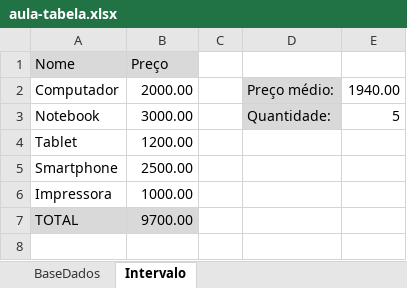
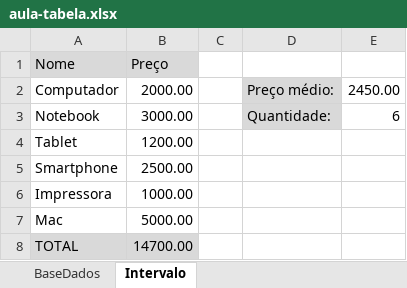
Before and after one commit to jailine-web/Curso-de-Excel-do-basico-ao-avancado, an Excel workbook: módulo 06/aula-tabela.xlsx, sheet Intervalo, drawn as a sheet; values as stored, in another font and other column widths than the file's, no borders; addresses are those after the commit; the diff names each change by its address in the sheet, - before the commit and + after, or states it on an @@ line.

```diff
--- a/módulo 06/aula-tabela.xlsx (sheet Intervalo)
+++ b/módulo 06/aula-tabela.xlsx (sheet Intervalo)
-E2: 1940.00
+E2: 2450.00
-E3: 5
+E3: 6
+row 7: Mac | 5000.00
-B8: 9700.00
+B8: 14700.00
```
Also changed, not shown: sheet BaseDados.
